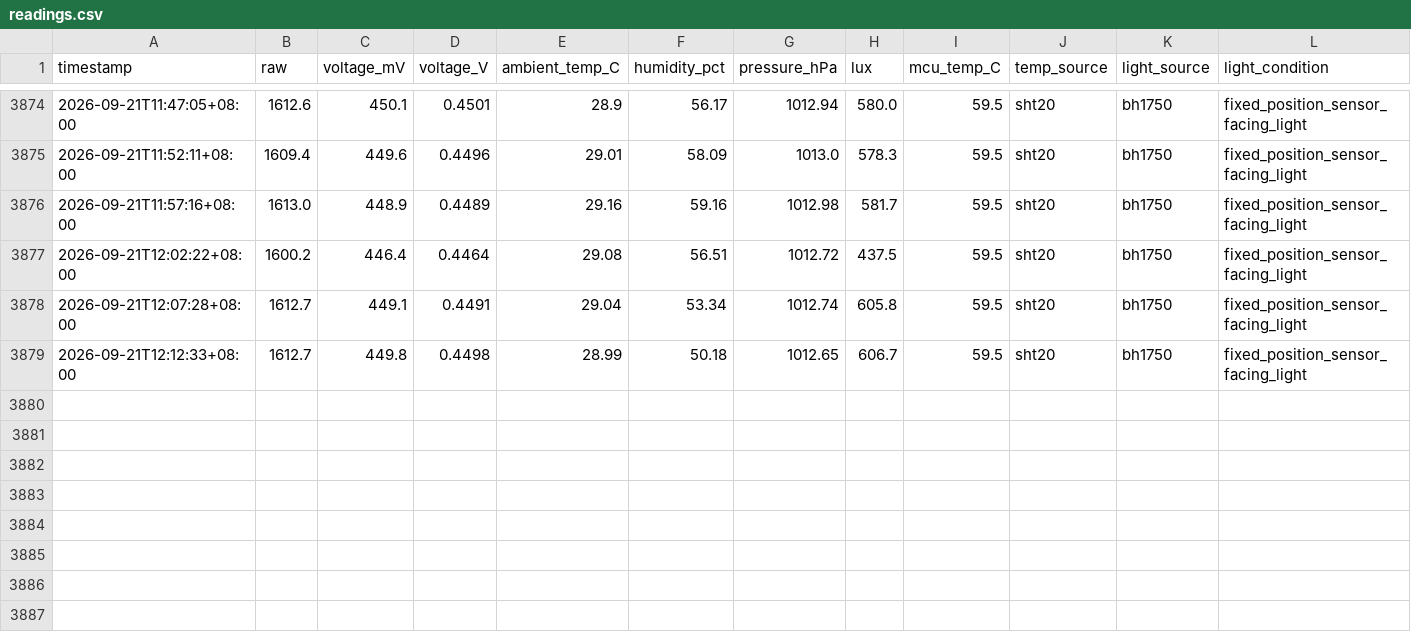
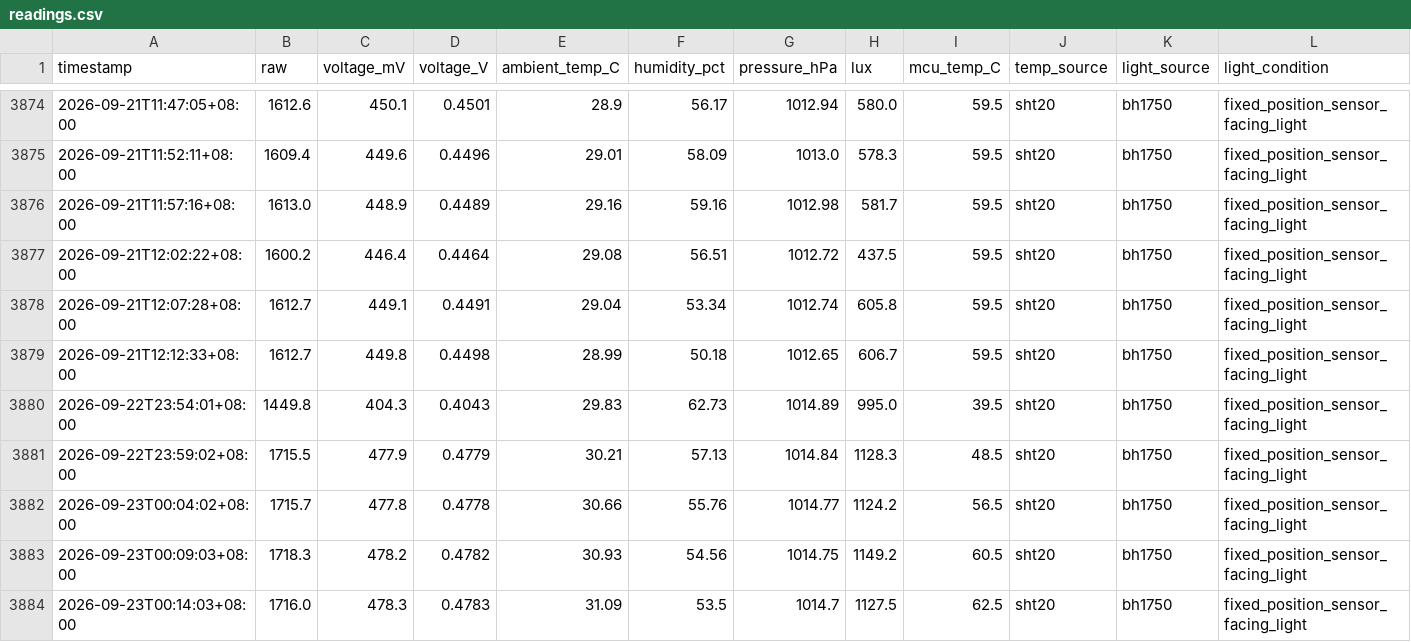
Before and after one commit to weiweiweiopen/solar-oracle-walkman, a CSV file: site/data/green_proofs_are_not_always_about_tax_write-offs_1/readings.csv, drawn as a sheet; only a part is shown, gaps mark what is left out; rows hold the shown columns only; the diff names each change by its address in the sheet, - before the commit and + after, or states it on an @@ line.

Commit message:
data: update DSSC snapshot 2026-09-23

```diff
--- a/site/data/green_proofs_are_not_always_about_tax_write-offs_1/readings.csv
+++ b/site/data/green_proofs_are_not_always_about_tax_write-offs_1/readings.csv
+row 3880: 2026-09-22T23:54:01+08:00 | 1449.8 | 404.3 | 0.4043 | 29.83 | 62.73 | 1014.89 | 995.0 | 39.5 | sht20 | bh1750 | fixed_position_sensor_facing_light
+row 3881: 2026-09-22T23:59:02+08:00 | 1715.5 | 477.9 | 0.4779 | 30.21 | 57.13 | 1014.84 | 1128.3 | 48.5 | sht20 | bh1750 | fixed_position_sensor_facing_light
+row 3882: 2026-09-23T00:04:02+08:00 | 1715.7 | 477.8 | 0.4778 | 30.66 | 55.76 | 1014.77 | 1124.2 | 56.5 | sht20 | bh1750 | fixed_position_sensor_facing_light
+row 3883: 2026-09-23T00:09:03+08:00 | 1718.3 | 478.2 | 0.4782 | 30.93 | 54.56 | 1014.75 | 1149.2 | 60.5 | sht20 | bh1750 | fixed_position_sensor_facing_light
+row 3884: 2026-09-23T00:14:03+08:00 | 1716.0 | 478.3 | 0.4783 | 31.09 | 53.5 | 1014.7 | 1127.5 | 62.5 | sht20 | bh1750 | fixed_position_sensor_facing_light
```
Also changed, not shown: site/data/green_proofs_are_not_always_about_tax_write-offs_1/daily.csv, 1 other file.
